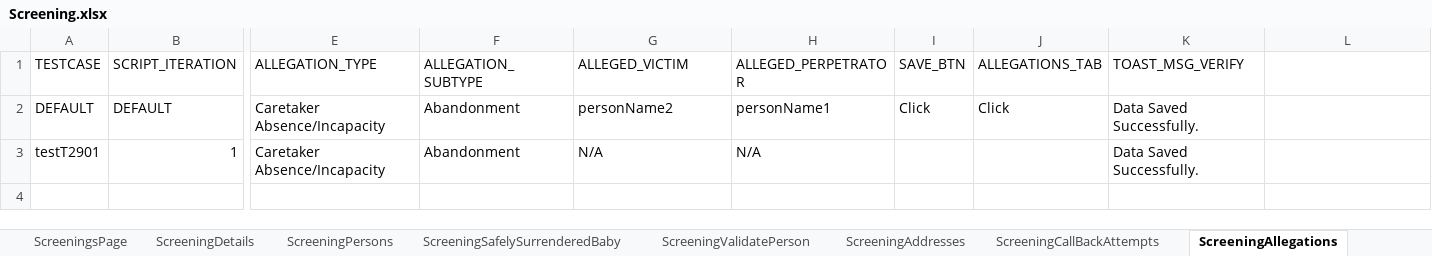
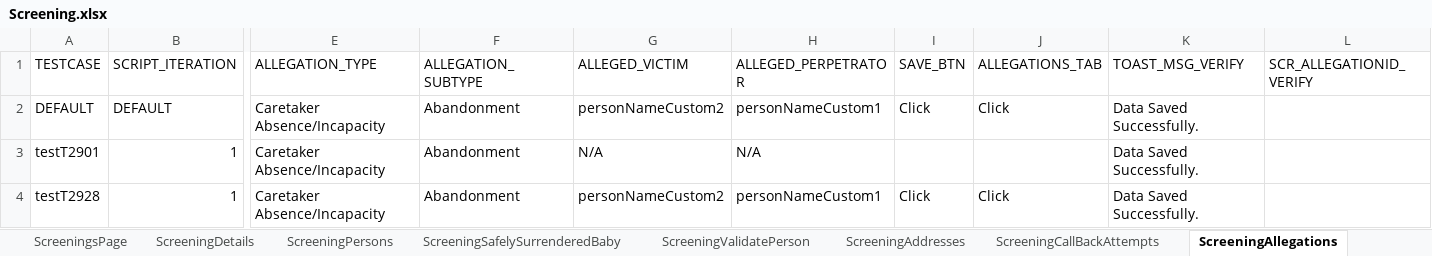
Before and after one commit to priya-singh4/POMExcelData, an Excel workbook: Screening.xlsx, sheet ScreeningAllegations, drawn as a sheet; only a part is shown, gaps mark what is left out; values as stored, in another font and other column widths than the file's, no borders; rows hold the shown columns only; the diff names each change by its address in the sheet, - before the commit and + after, or states it on an @@ line.

```diff
--- a/Screening.xlsx (sheet ScreeningAllegations)
+++ b/Screening.xlsx (sheet ScreeningAllegations)
-L1: (empty)
+L1: SCR_ALLEGATIONID_VERIFY
-G2 (ALLEGED_VICTIM): personName2
+G2 (ALLEGED_VICTIM): personNameCustom2
-H2 (ALLEGED_PERPETRATOR): personName1
+H2 (ALLEGED_PERPETRATOR): personNameCustom1
+row 4: testT2928 | 1 | Caretaker Absence/Incapacity | Abandonment | personNameCustom2 | personNameCustom1 | Click | Click | Data Saved Successfully.
```
Also changed, not shown: sheet ScreeningTribalInquiry, sheet ScreeningDetails, sheet ScreeningContactLog, sheet ScreeningPersons, sheet ScreeningsPage, sheet ScreeningAddresses, 7 more sheets.
